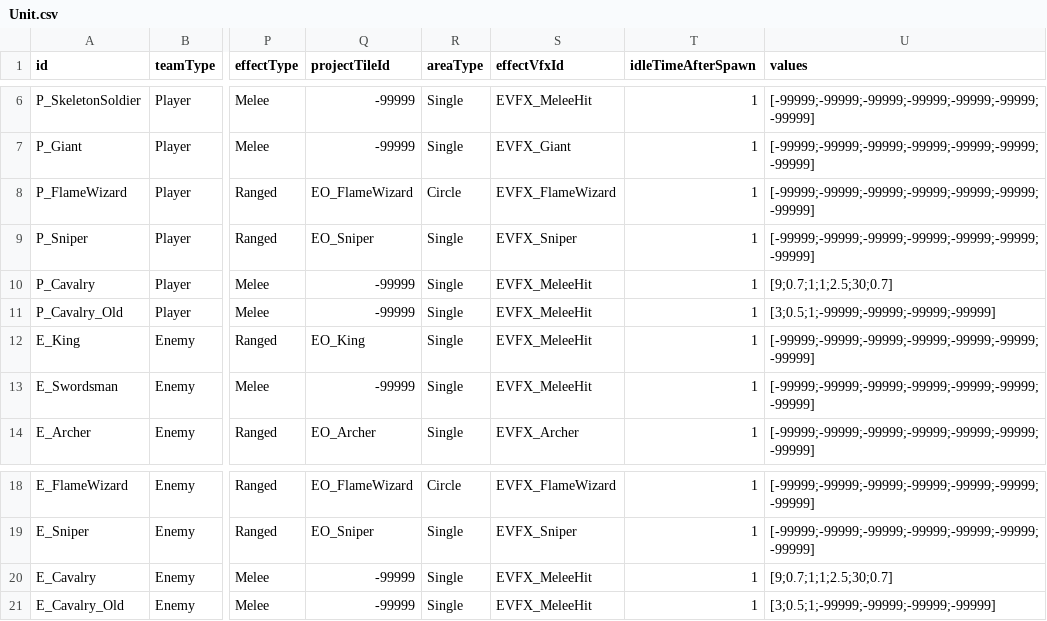
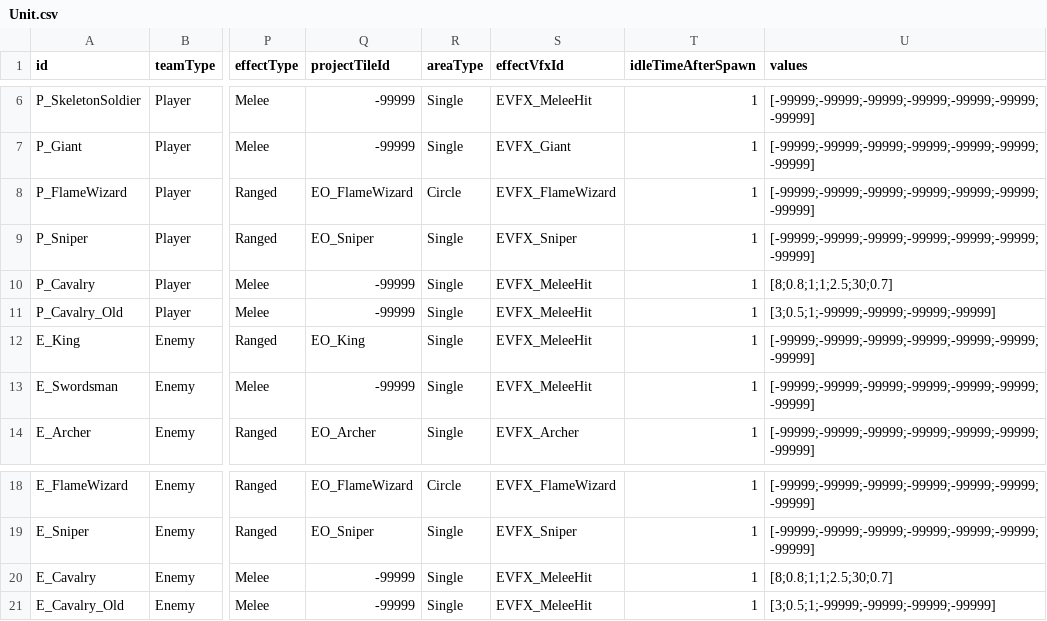
Before and after one commit to AlohaFactory-Dev/SimpleSiege, a CSV file: Assets/Coconut/Configs/Tables/Unit.csv, drawn as a sheet; only a part is shown, gaps mark what is left out; the diff names each change by its address in the sheet, - before the commit and + after, or states it on an @@ line.

Commit message:
Update Unit.csv

```diff
--- a/Assets/Coconut/Configs/Tables/Unit.csv
+++ b/Assets/Coconut/Configs/Tables/Unit.csv
-U10 (values): [9;0.7;1;1;2.5;30;0.7]
+U10 (values): [8;0.8;1;1;2.5;30;0.7]
-U20 (values): [9;0.7;1;1;2.5;30;0.7]
+U20 (values): [8;0.8;1;1;2.5;30;0.7]
```
